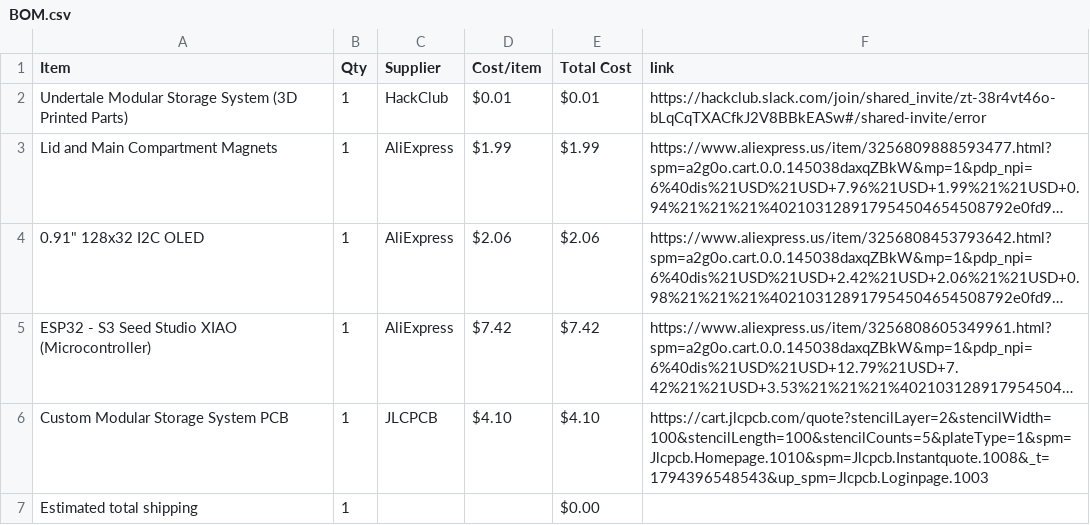
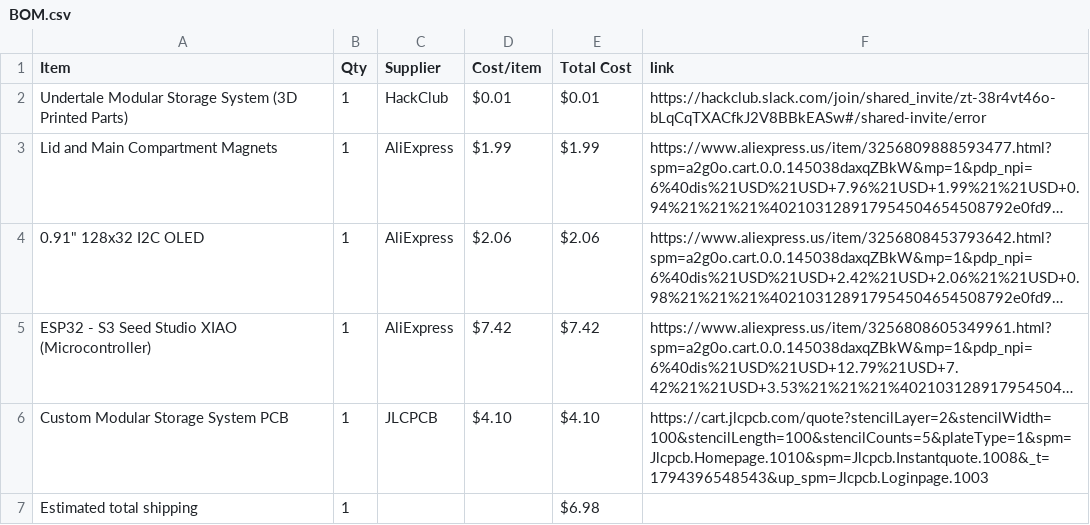
Before and after one commit to musicalruh-glitch/ModularMulti-PartStorageSystem, a CSV file: BOM.csv, drawn as a sheet; long unchanged cells end in …; the diff names each change by its address in the sheet, - before the commit and + after, or states it on an @@ line.

Commit message:
Sync Modular Multi-Part Storage System from Half Life

```diff
--- a/BOM.csv
+++ b/BOM.csv
-E7 (Total Cost): $0.00
+E7 (Total Cost): $6.98
```
